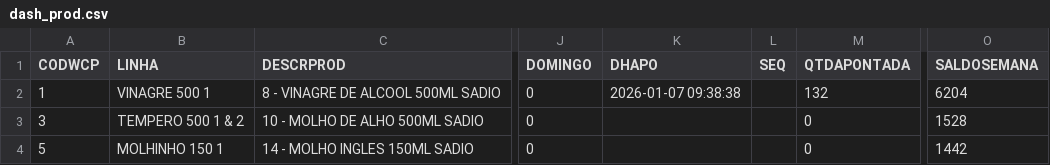
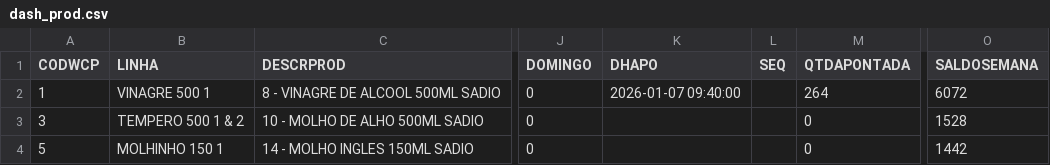
Before and after one commit to ALN84/produ, a CSV file: backups/dash_prod.csv, drawn as a sheet; only a part is shown, gaps mark what is left out; the diff names each change by its address in the sheet, - before the commit and + after, or states it on an @@ line.

Commit message:
Update dash_prod: 07/01 09:47

```diff
--- a/backups/dash_prod.csv
+++ b/backups/dash_prod.csv
-K2 (DHAPO): 2026-01-07 09:38:38
+K2 (DHAPO): 2026-01-07 09:40:00
-M2 (QTDAPONTADA): 132
+M2 (QTDAPONTADA): 264
-O2 (SALDOSEMANA): 6204
+O2 (SALDOSEMANA): 6072
```
